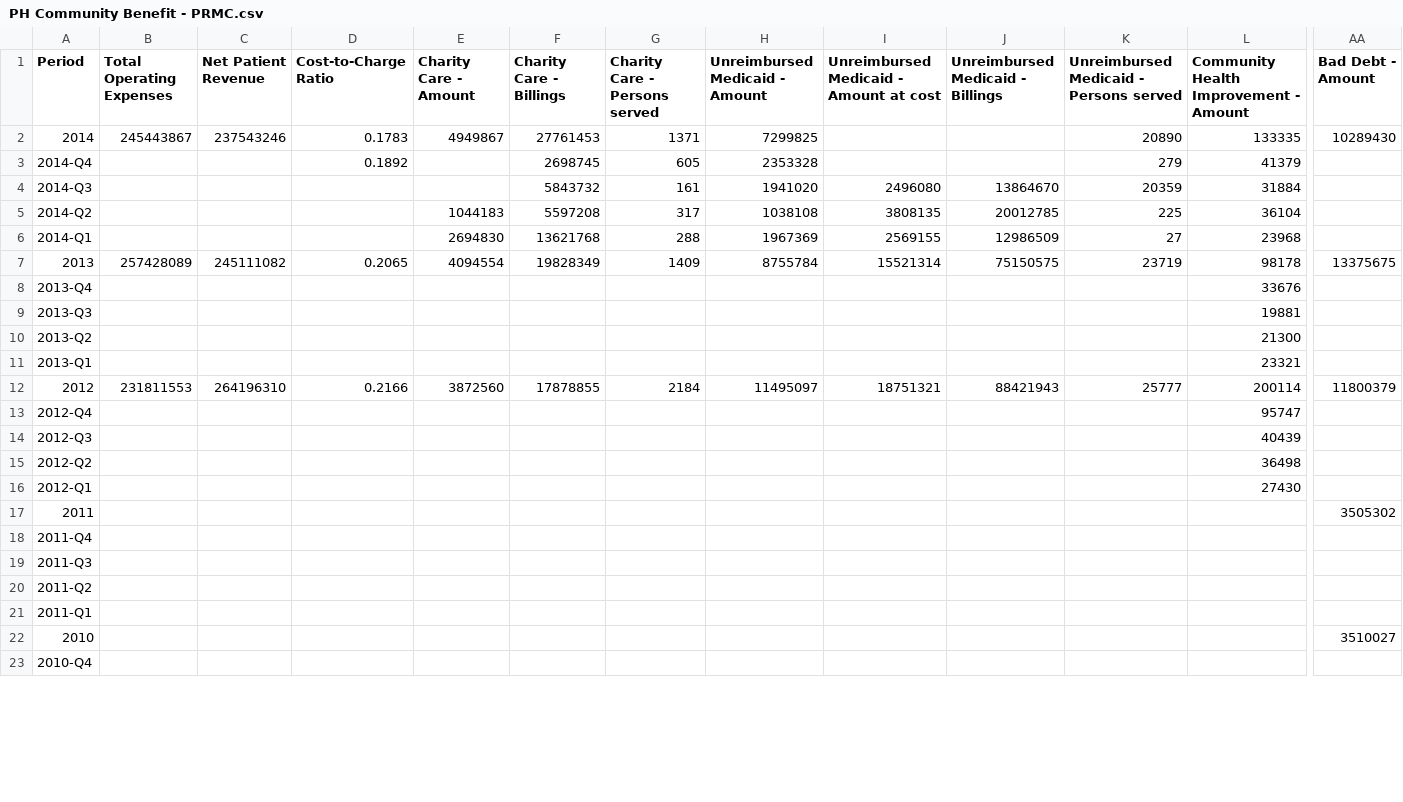
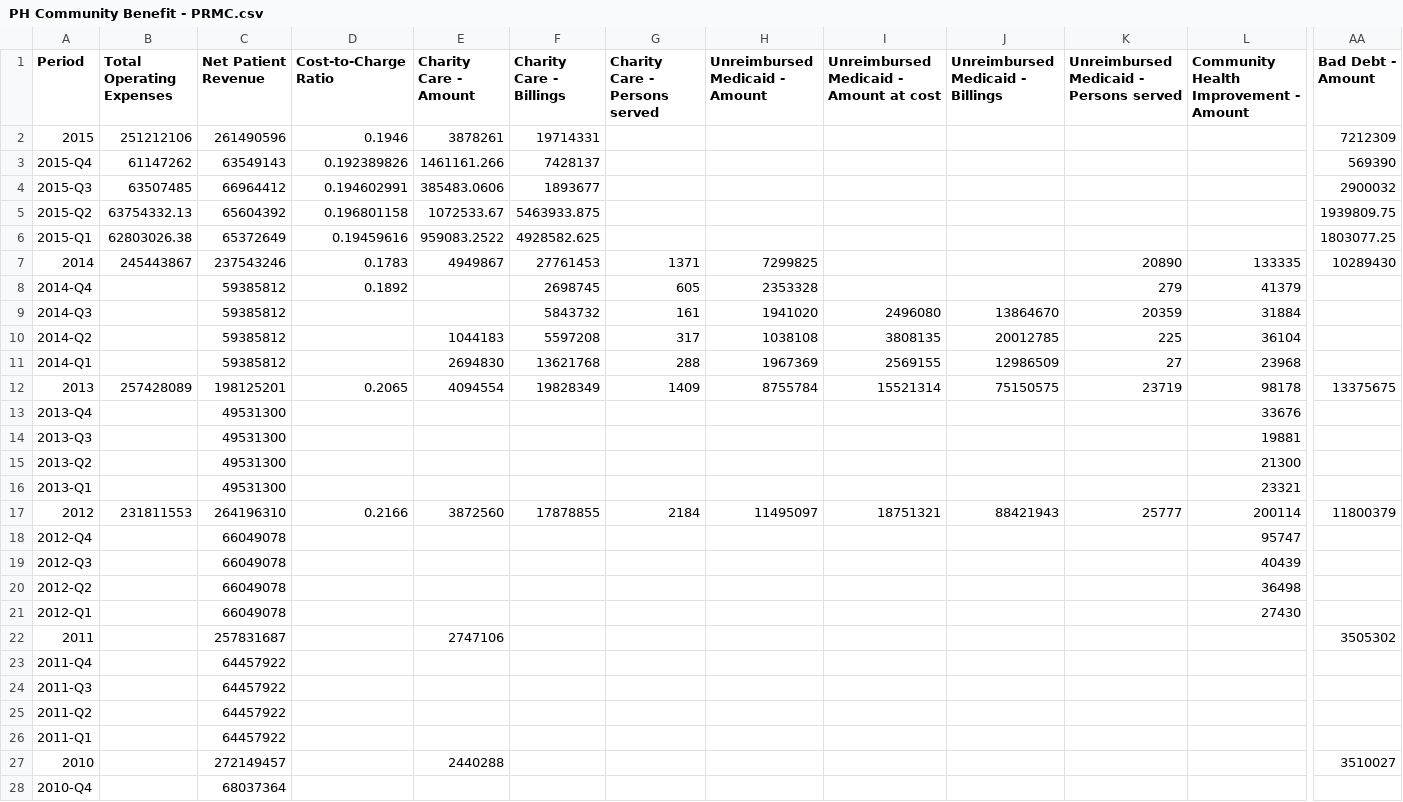
Before and after one commit to PresenceHealth/communitytouch, a CSV file: data/PH Community Benefit - PRMC.csv, drawn as a sheet; only a part is shown, gaps mark what is left out; addresses are those after the commit; rows hold the shown columns only; the diff covers the shown part only; the diff names each change by its address in the sheet, - before the commit and + after, or states it on an @@ line.

```diff
--- a/data/PH Community Benefit - PRMC.csv
+++ b/data/PH Community Benefit - PRMC.csv
+row 2: 2015 | 251212106 | 261490596 | 0.1946 | 3878261 | 19714331 |  |  |  |  |  |  | 7212309
+row 3: 2015-Q4 | 61147262 | 63549143 | 0.192389826 | 1461161.266 | 7428137 |  |  |  |  |  |  | 569390
+row 4: 2015-Q3 | 63507485 | 66964412 | 0.194602991 | 385483.0606 | 1893677 |  |  |  |  |  |  | 2900032
+row 5: 2015-Q2 | 63754332.13 | 65604392 | 0.196801158 | 1072533.67 | 5463933.875 |  |  |  |  |  |  | 1939809.75
+row 6: 2015-Q1 | 62803026.38 | 65372649 | 0.19459616 | 959083.2522 | 4928582.625 |  |  |  |  |  |  | 1803077.25
-C8:C11 (Net Patient Revenue): (empty)
+C8:C11 (Net Patient Revenue): 59385812
-C12 (Net Patient Revenue): 245111082
+C12 (Net Patient Revenue): 198125201
-C13:C16 (Net Patient Revenue): (empty)
+C13:C16 (Net Patient Revenue): 49531300
-C18:C21 (Net Patient Revenue): (empty)
+C18:C21 (Net Patient Revenue): 66049078
-C22 (Net Patient Revenue): (empty)
+C22 (Net Patient Revenue): 257831687
-E22 (Charity Care - Amount): (empty)
+E22 (Charity Care - Amount): 2747106
-C23:C26 (Net Patient Revenue): (empty)
+C23:C26 (Net Patient Revenue): 64457922
-C27 (Net Patient Revenue): (empty)
+C27 (Net Patient Revenue): 272149457
-E27 (Charity Care - Amount): (empty)
+E27 (Charity Care - Amount): 2440288
-C28 (Net Patient Revenue): (empty)
+C28 (Net Patient Revenue): 68037364
```
Also changed, not shown: 15 edited cells elsewhere in this file, data/PH Community Benefit - PCMC.csv, data/PH Community Benefit - PSFH.csv, 15 other files.
